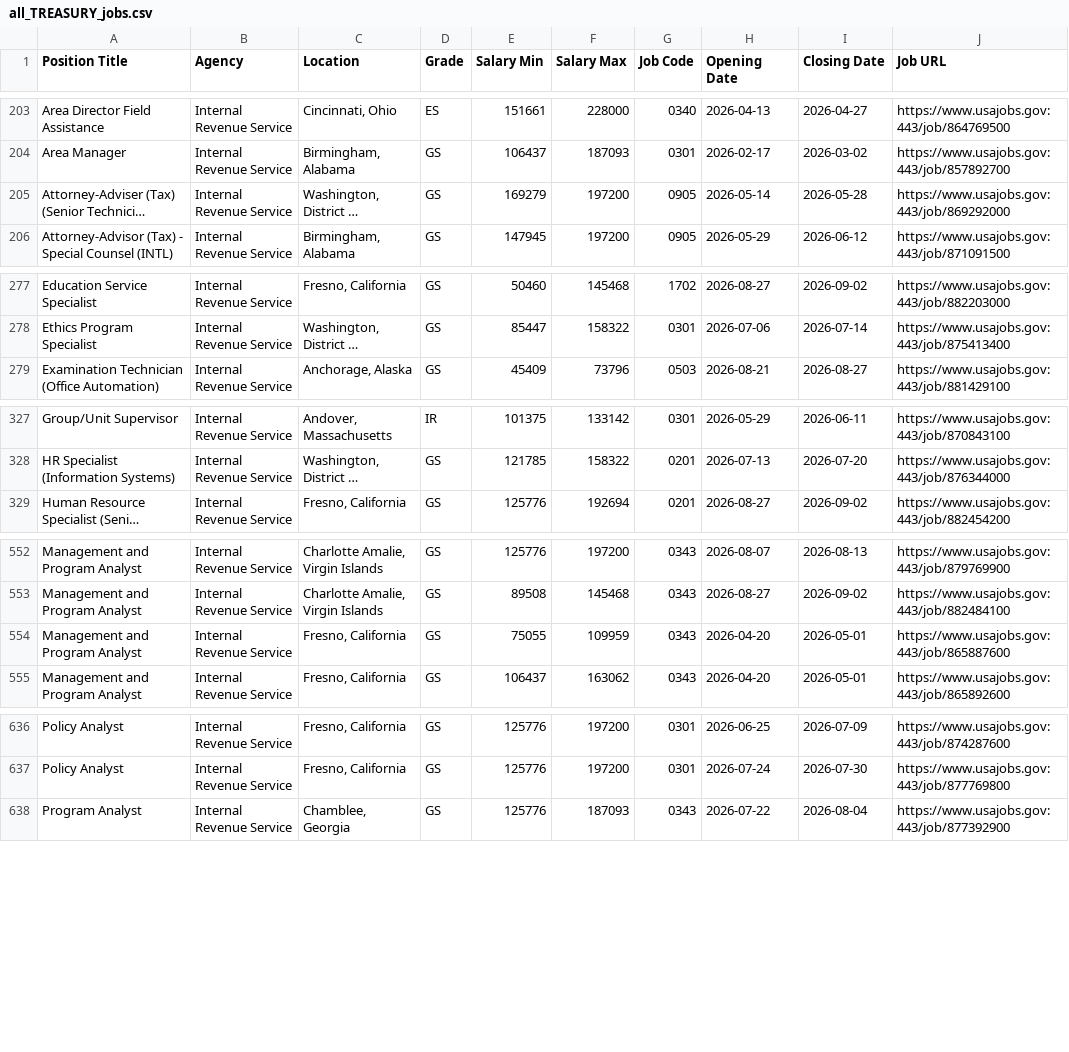
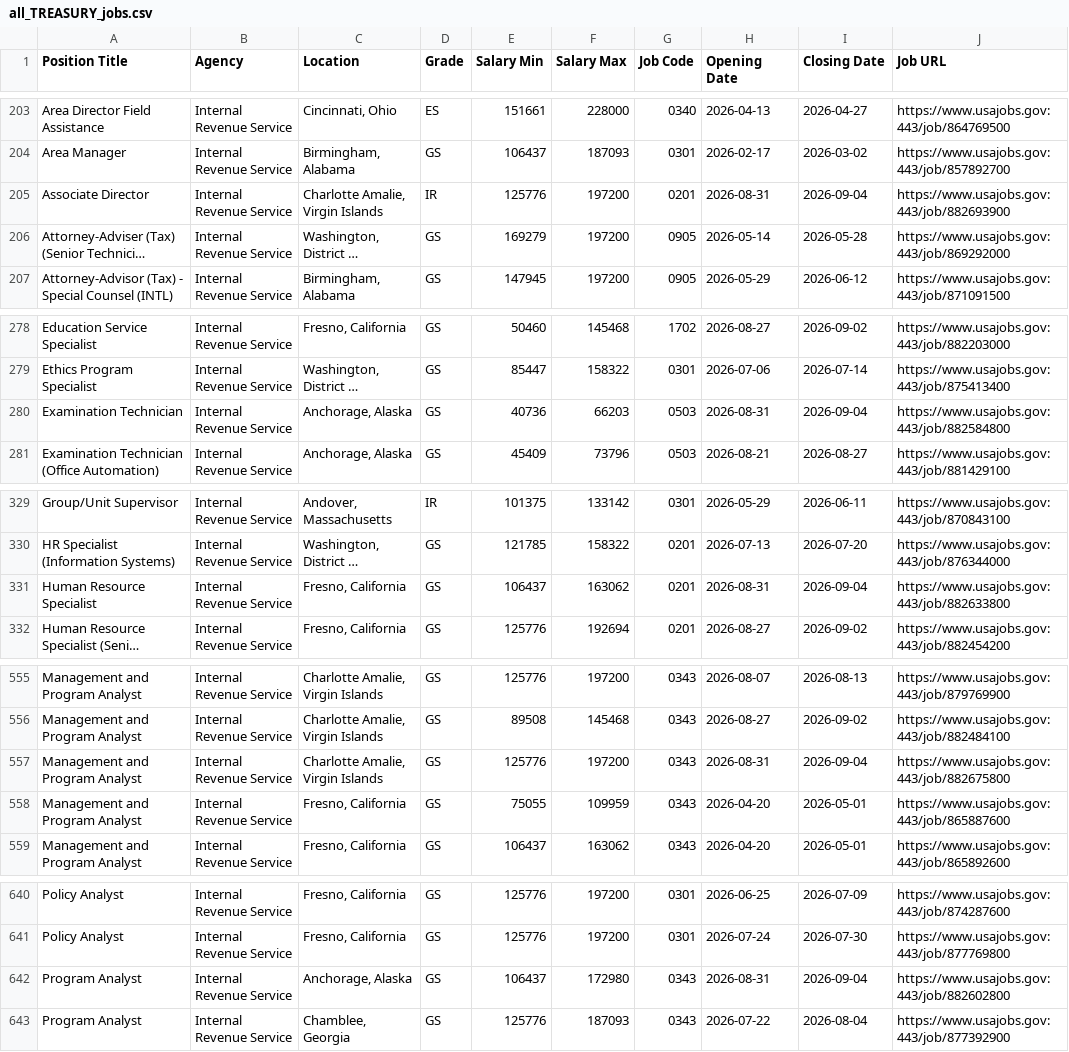
Before and after one commit to fartbagxp/fedjobs, a CSV file: data/raw/all_TREASURY_jobs.csv, drawn as a sheet; only a part is shown, gaps mark what is left out; long unchanged cells end in …; the diff covers the shown part only; the diff names each change by its address in the sheet, - before the commit and + after, or states it on an @@ line.

```diff
--- a/data/raw/all_TREASURY_jobs.csv
+++ b/data/raw/all_TREASURY_jobs.csv
+row 205: Associate Director | Internal Revenue Service | Charlotte Amalie, Virgin Islands | IR | 125776 | 197200 | 0201 | 2026-08-31 | 2026-09-04 | https://www.usajobs.gov:443/job/882693900
+row 280: Examination Technician | Internal Revenue Service | Anchorage, Alaska | GS | 40736 | 66203 | 0503 | 2026-08-31 | 2026-09-04 | https://www.usajobs.gov:443/job/882584800
+row 331: Human Resource Specialist | Internal Revenue Service | Fresno, California | GS | 106437 | 163062 | 0201 | 2026-08-31 | 2026-09-04 | https://www.usajobs.gov:443/job/882633800
+row 557: Management and Program Analyst | Internal Revenue Service | Charlotte Amalie, Virgin Islands | GS | 125776 | 197200 | 0343 | 2026-08-31 | 2026-09-04 | https://www.usajobs.gov:443/job/882675800
+row 642: Program Analyst | Internal Revenue Service | Anchorage, Alaska | GS | 106437 | 172980 | 0343 | 2026-08-31 | 2026-09-04 | https://www.usajobs.gov:443/job/882602800
```
Also changed, not shown: 3 added rows elsewhere in this file, data/raw/all_0854_jobs.csv, data/raw/all_2210_jobs.csv, 7 other files.
